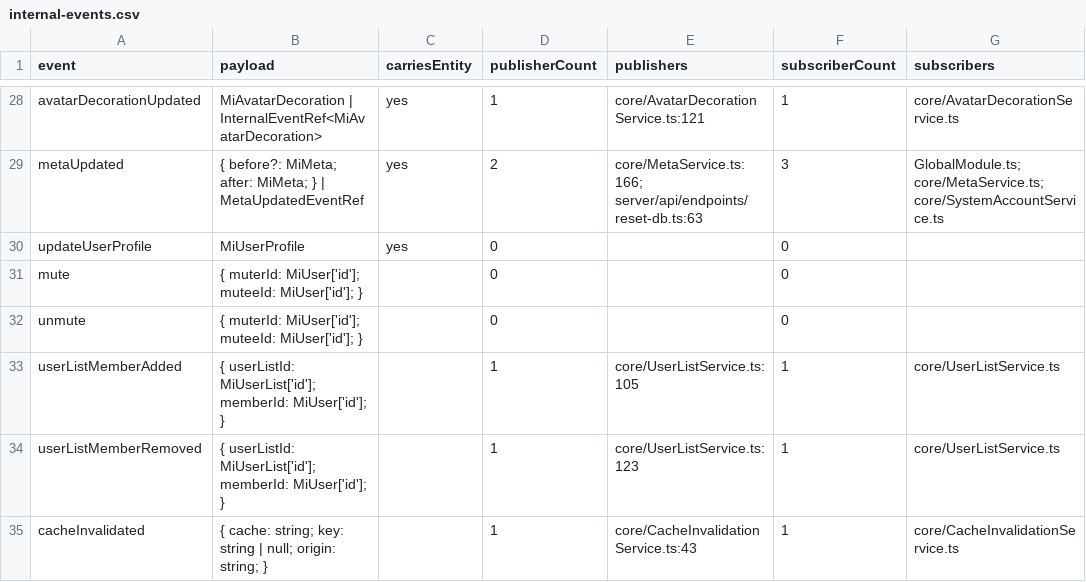
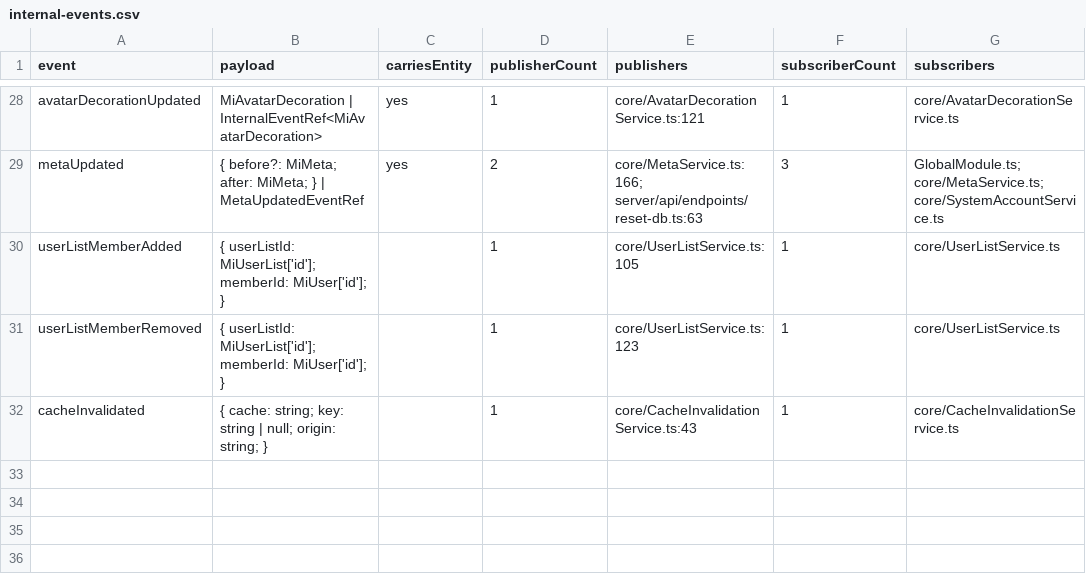
Before and after one commit to bettaku/engawa, a CSV file: docs/rust-migration/inventory/internal-events.csv, drawn as a sheet; only a part is shown, gaps mark what is left out.

```diff
--- a/docs/rust-migration/inventory/internal-events.csv
+++ b/docs/rust-migration/inventory/internal-events.csv
@@ -29,5 +29,2 @@ avatarDecorationUpdated,MiAvatarDecoration | InternalEventRef<MiAvatarDecoration
 metaUpdated,{ before?: MiMeta; after: MiMeta; } | MetaUpdatedEventRef,yes,2,core/MetaService.ts:166; server/api/endpoints/reset-db.ts:63,3,GlobalModule.ts; core/MetaService.ts; core/SystemAccountService.ts
-updateUserProfile,MiUserProfile,yes,0,,0,
-mute,{ muterId: MiUser['id']; muteeId: MiUser['id']; },,0,,0,
-unmute,{ muterId: MiUser['id']; muteeId: MiUser['id']; },,0,,0,
 userListMemberAdded,{ userListId: MiUserList['id']; memberId: MiUser['id']; },,1,core/UserListService.ts:105,1,core/UserListService.ts
```
Also changed, not shown: docs/rust-migration/inventory/api-endpoints.csv, docs/rust-migration/inventory/hubs.csv, 13 other files.
